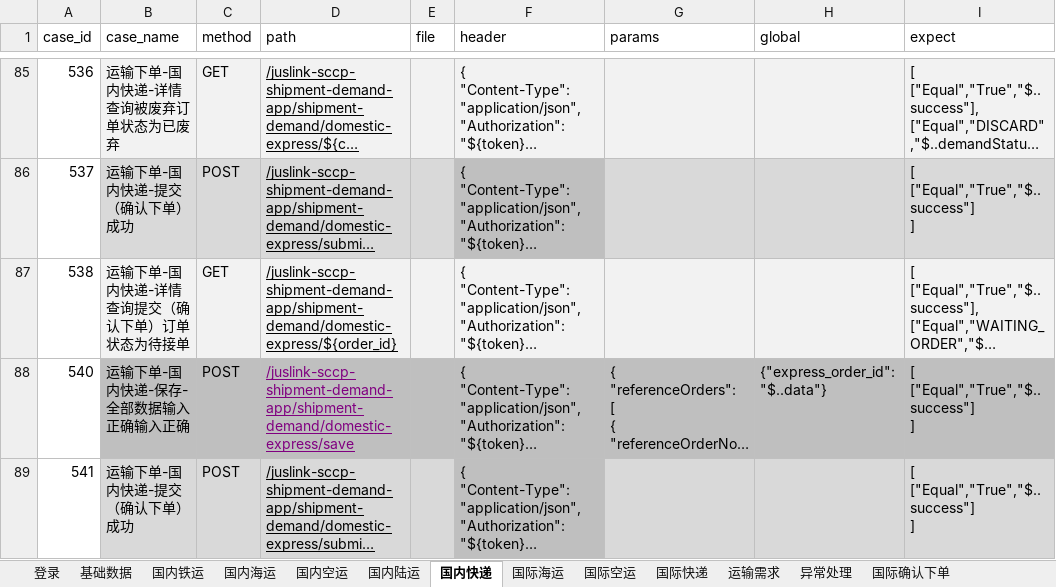
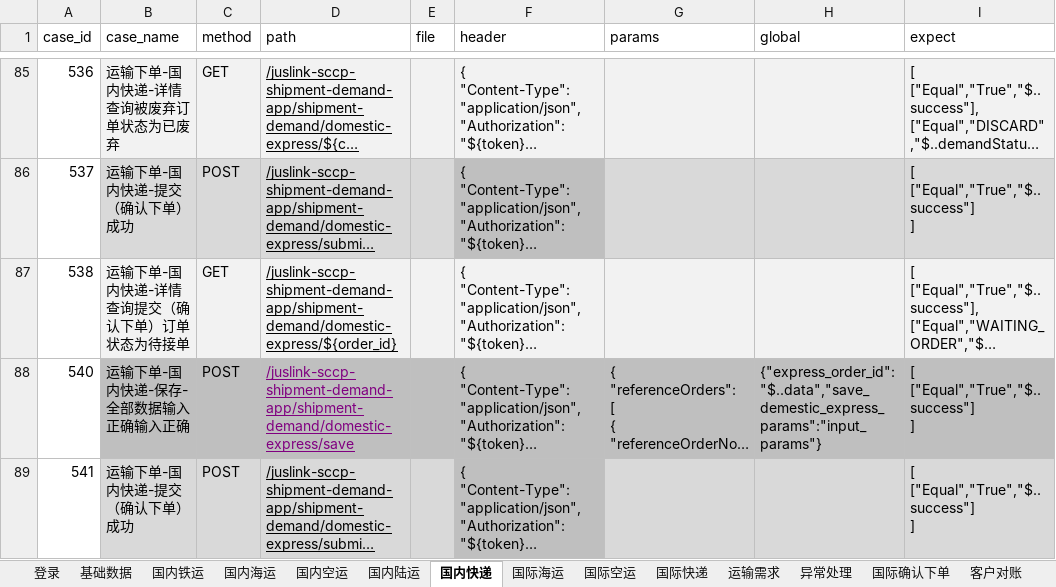
Before and after one commit to tan0833/dynamic_inventory_api, an Excel workbook: data/运输下单测试用例-DEV.xlsx, sheet 国内快递, drawn as a sheet; only a part is shown, gaps mark what is left out; long unchanged cells end in …; values as stored, in another font and other column widths than the file's, no borders; the diff covers the shown part only; the diff names each change by its address in the sheet, - before the commit and + after, or states it on an @@ line.

```diff
--- a/data/运输下单测试用例-DEV.xlsx (sheet 国内快递)
+++ b/data/运输下单测试用例-DEV.xlsx (sheet 国内快递)
+sheet tab: 客户对账
-H88 (global): {"express_order_id":"$..data"}
+H88 (global): {"express_order_id":"$..data","save_demestic_express_params":"input_params"}
```
Also changed, not shown: 1 added row and 1 edited cell elsewhere in this sheet, sheet 运输需求, sheet 国际快递, sheet 国内陆运, sheet 国际空运, sheet 国内铁运, sheet 国内海运, 3 more sheets, data/运输下单测试用例-SIT.xlsx, 31 other files.
